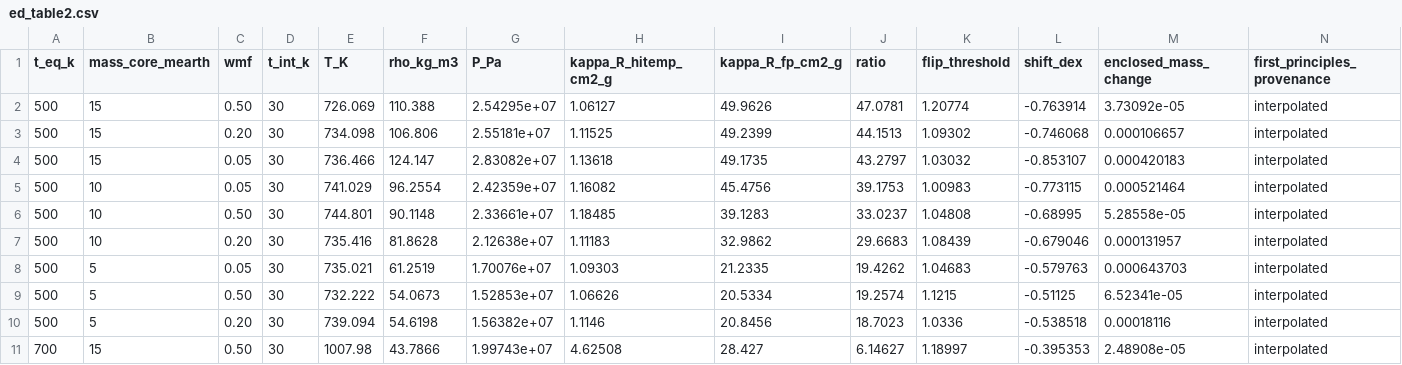
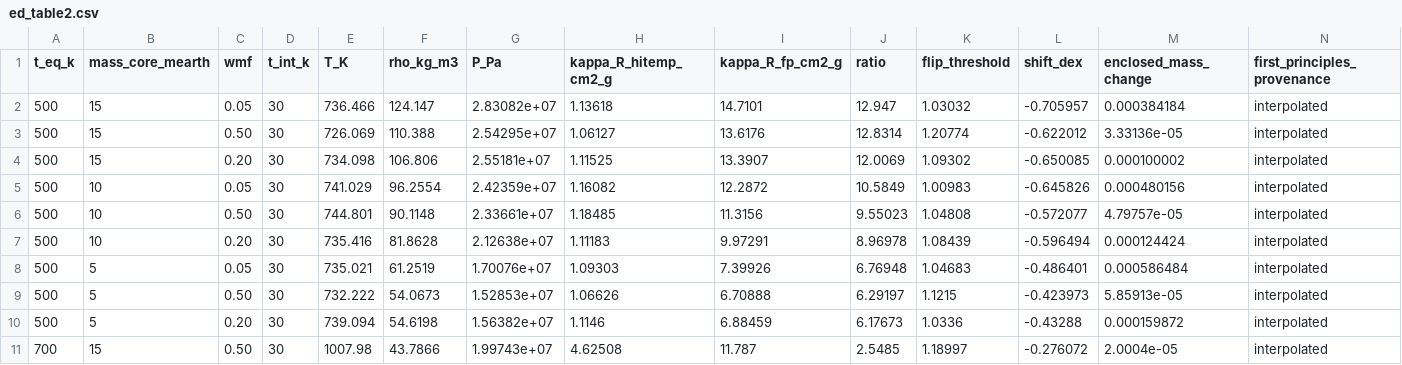
Before and after one commit to harrytaylor-physics/water-scw-mace, a CSV file: figs/ed/ed_table2.csv, drawn as a sheet.

```diff
--- a/figs/ed/ed_table2.csv
+++ b/figs/ed/ed_table2.csv
@@ -1,11 +1,11 @@
 t_eq_k,mass_core_mearth,wmf,t_int_k,T_K,rho_kg_m3,P_Pa,kappa_R_hitemp_cm2_g,kappa_R_fp_cm2_g,ratio,flip_threshold,shift_dex,enclosed_mass_change,first_principles_provenance
-500,15,0.50,30,726.069,110.388,2.54295e+07,1.06127,49.9626,47.0781,1.20774,-0.763914,3.73092e-05,interpolated
-500,15,0.20,30,734.098,106.806,2.55181e+07,1.11525,49.2399,44.1513,1.09302,-0.746068,0.000106657,interpolated
-500,15,0.05,30,736.466,124.147,2.83082e+07,1.13618,49.1735,43.2797,1.03032,-0.853107,0.000420183,interpolated
-500,10,0.05,30,741.029,96.2554,2.42359e+07,1.16082,45.4756,39.1753,1.00983,-0.773115,0.000521464,interpolated
-500,10,0.50,30,744.801,90.1148,2.33661e+07,1.18485,39.1283,33.0237,1.04808,-0.68995,5.28558e-05,interpolated
-500,10,0.20,30,735.416,81.8628,2.12638e+07,1.11183,32.9862,29.6683,1.08439,-0.679046,0.000131957,interpolated
-500,5,0.05,30,735.021,61.2519,1.70076e+07,1.09303,21.2335,19.4262,1.04683,-0.579763,0.000643703,interpolated
-500,5,0.50,30,732.222,54.0673,1.52853e+07,1.06626,20.5334,19.2574,1.1215,-0.51125,6.52341e-05,interpolated
-500,5,0.20,30,739.094,54.6198,1.56382e+07,1.1146,20.8456,18.7023,1.0336,-0.538518,0.00018116,interpolated
-700,15,0.50,30,1007.98,43.7866,1.99743e+07,4.62508,28.427,6.14627,1.18997,-0.395353,2.48908e-05,interpolated
+500,15,0.05,30,736.466,124.147,2.83082e+07,1.13618,14.7101,12.947,1.03032,-0.705957,0.000384184,interpolated
+500,15,0.50,30,726.069,110.388,2.54295e+07,1.06127,13.6176,12.8314,1.20774,-0.622012,3.33136e-05,interpolated
+500,15,0.20,30,734.098,106.806,2.55181e+07,1.11525,13.3907,12.0069,1.09302,-0.650085,0.000100002,interpolated
+500,10,0.05,30,741.029,96.2554,2.42359e+07,1.16082,12.2872,10.5849,1.00983,-0.645826,0.000480156,interpolated
+500,10,0.50,30,744.801,90.1148,2.33661e+07,1.18485,11.3156,9.55023,1.04808,-0.572077,4.79757e-05,interpolated
+500,10,0.20,30,735.416,81.8628,2.12638e+07,1.11183,9.97291,8.96978,1.08439,-0.596494,0.000124424,interpolated
+500,5,0.05,30,735.021,61.2519,1.70076e+07,1.09303,7.39926,6.76948,1.04683,-0.486401,0.000586484,interpolated
+500,5,0.50,30,732.222,54.0673,1.52853e+07,1.06626,6.70888,6.29197,1.1215,-0.423973,5.85913e-05,interpolated
+500,5,0.20,30,739.094,54.6198,1.56382e+07,1.1146,6.88459,6.17673,1.0336,-0.43288,0.000159872,interpolated
+700,15,0.50,30,1007.98,43.7866,1.99743e+07,4.62508,11.787,2.5485,1.18997,-0.276072,2.0004e-05,interpolated
```
Also changed, not shown: data/release/subneptune_kappa_grid.csv, figs/ed/ed_table1.csv, 9 other files.
